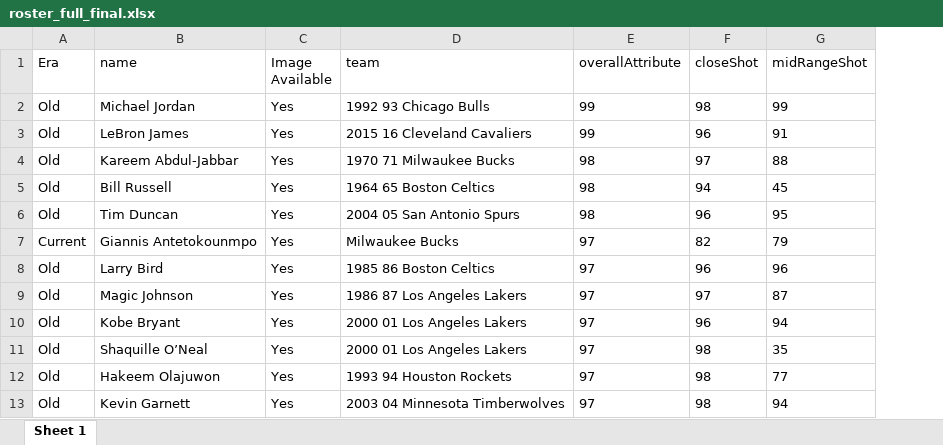
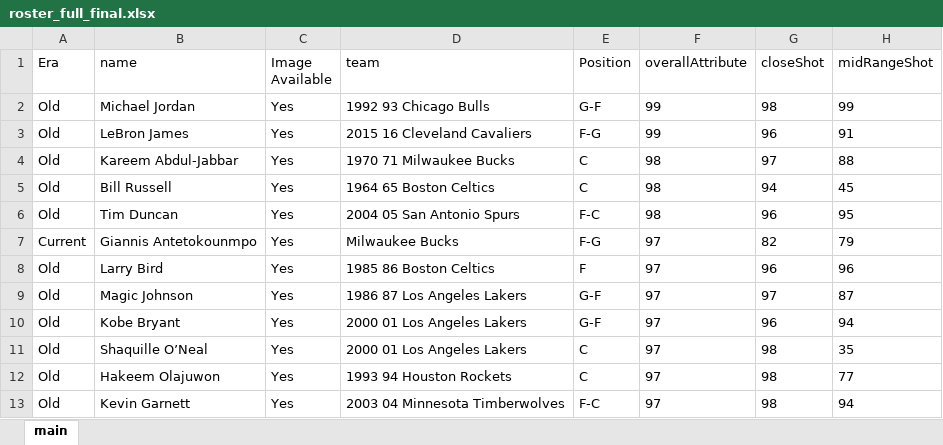
Before and after one commit to dylsingh81/nba2k-player-ratings, an Excel workbook: data/csv/roster_full_final.xlsx, sheet main, drawn as a sheet; only a part is shown; values as stored, in another font and other column widths than the file's, no borders; table styles not drawn; the diff names each change by its address in the sheet, - before the commit and + after, or states it on an @@ line.

Commit message:
Add files via upload

```diff
--- a/data/csv/roster_full_final.xlsx (sheet main)
+++ b/data/csv/roster_full_final.xlsx (sheet main)
-sheet tab: Sheet 1
+sheet tab: main
+column E (Position), rows 2-13: G-F | F-G | C | C | F-C | F-G | F | G-F | G-F | C | C | F-C
```
